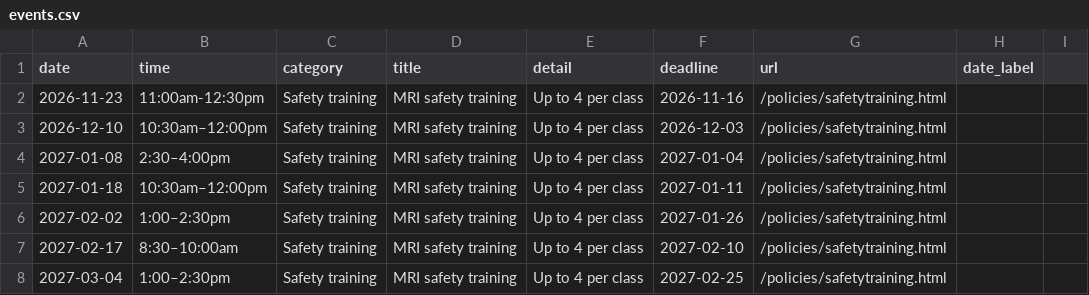
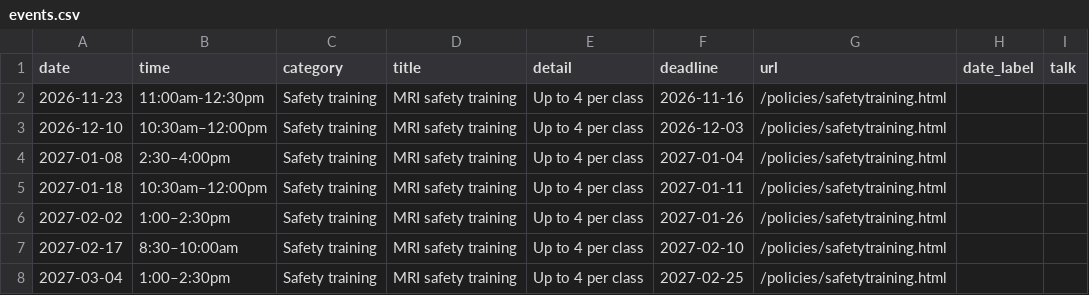
Before and after one commit to dbic/dbic.github.io, a CSV file: _data/events.csv, drawn as a sheet; only a part is shown.

Commit message:
add new column header

```diff
--- a/_data/events.csv
+++ b/_data/events.csv
@@ -1,2 +1,2 @@
-date,time,category,title,detail,deadline,url,date_label
+date,time,category,title,detail,deadline,url,date_label,talk
 2026-11-23,11:00am-12:30pm,Safety training,MRI safety training,Up to 4 per class,2026-11-16,/policies/safetytraining.html,
```
